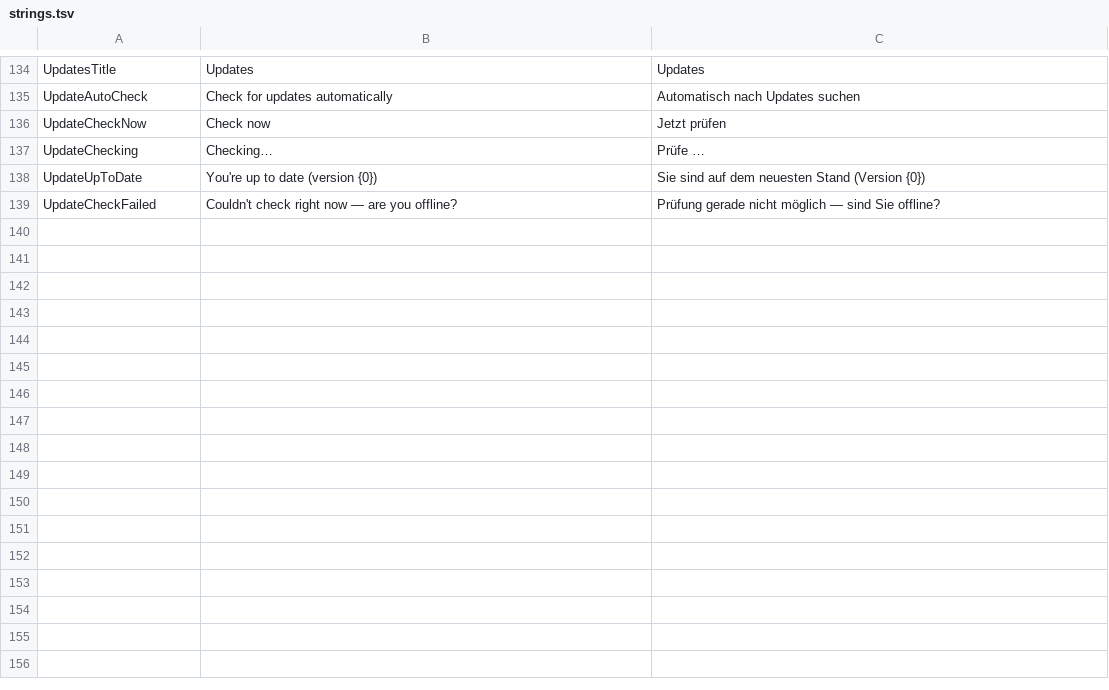
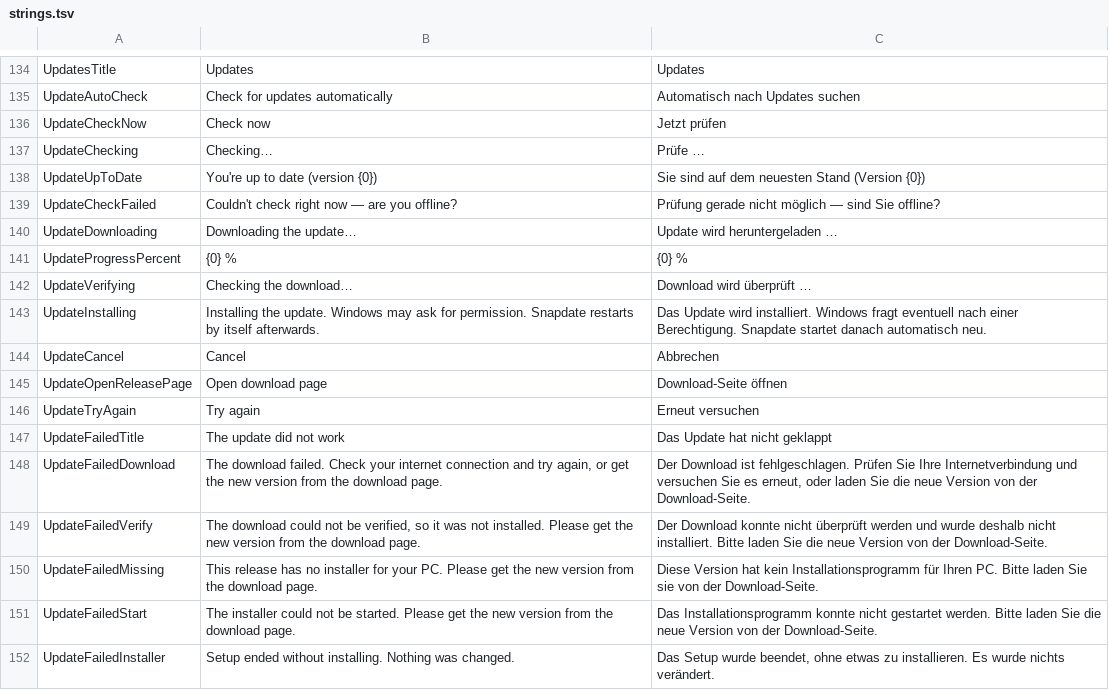
Before and after one commit to jannikjordan/snapdate, a TSV file: src/Snapdate.App/Localization/strings.tsv, drawn as a sheet; only a part is shown, gaps mark what is left out; the diff names each change by its address in the sheet, - before the commit and + after, or states it on an @@ line.

```diff
--- a/src/Snapdate.App/Localization/strings.tsv
+++ b/src/Snapdate.App/Localization/strings.tsv
+row 140: UpdateDownloading | Downloading the update… | Update wird heruntergeladen …
+row 141: UpdateProgressPercent | {0} % | {0} %
+row 142: UpdateVerifying | Checking the download… | Download wird überprüft …
+row 143: UpdateInstalling | Installing the update. Windows may ask for permission. Snapdate restarts by itself afterwards. | Das Update wird installiert. Windows fragt eventuell nach einer Berechtigung. Snapdate startet danach automatisch neu.
+row 144: UpdateCancel | Cancel | Abbrechen
+row 145: UpdateOpenReleasePage | Open download page | Download-Seite öffnen
+row 146: UpdateTryAgain | Try again | Erneut versuchen
+row 147: UpdateFailedTitle | The update did not work | Das Update hat nicht geklappt
+row 148: UpdateFailedDownload | The download failed. Check your internet connection and try again, or get the new version from the download page. | Der Download ist fehlgeschlagen. Prüfen Sie Ihre Internetverbindung und versuchen Sie es erneut, oder laden Sie die neue Version von der Download-Seite.
+row 149: UpdateFailedVerify | The download could not be verified, so it was not installed. Please get the new version from the download page. | Der Download konnte nicht überprüft werden und wurde deshalb nicht installiert. Bitte laden Sie die neue Version von der Download-Seite.
+row 150: UpdateFailedMissing | This release has no installer for your PC. Please get the new version from the download page. | Diese Version hat kein Installationsprogramm für Ihren PC. Bitte laden Sie sie von der Download-Seite.
+row 151: UpdateFailedStart | The installer could not be started. Please get the new version from the download page. | Das Installationsprogramm konnte nicht gestartet werden. Bitte laden Sie die neue Version von der Download-Seite.
+row 152: UpdateFailedInstaller | Setup ended without installing. Nothing was changed. | Das Setup wurde beendet, ohne etwas zu installieren. Es wurde nichts verändert.
```
Also changed, not shown: 51 other files.
